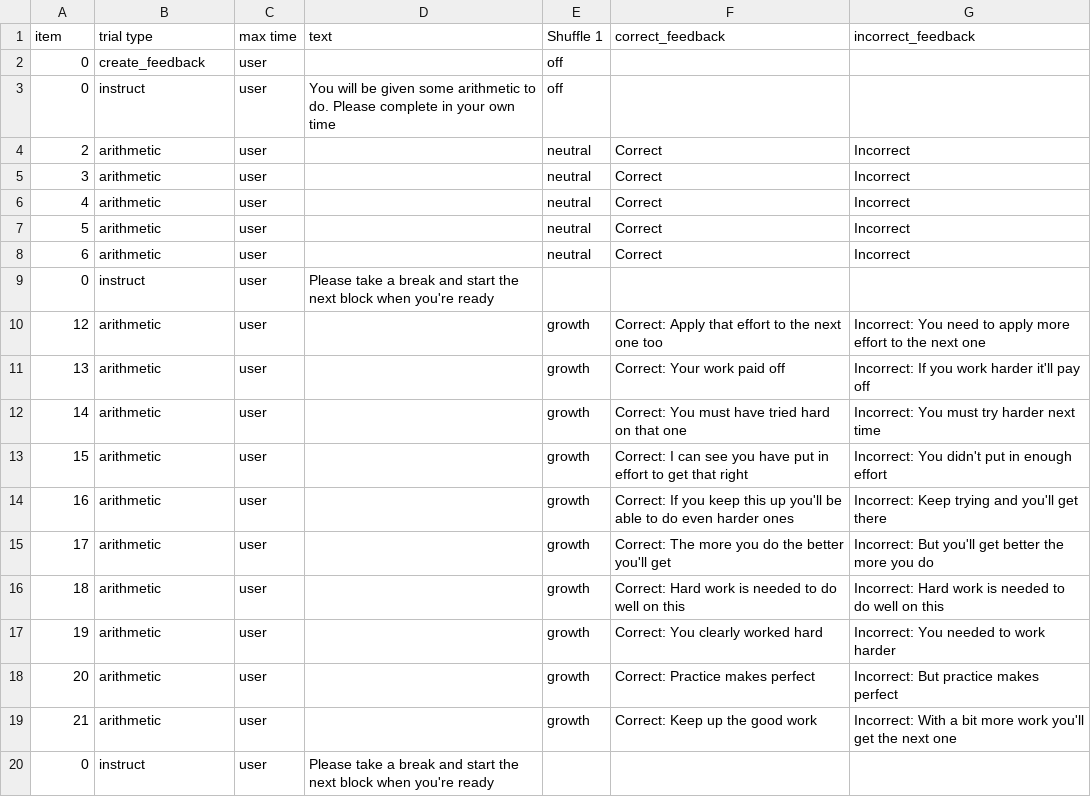
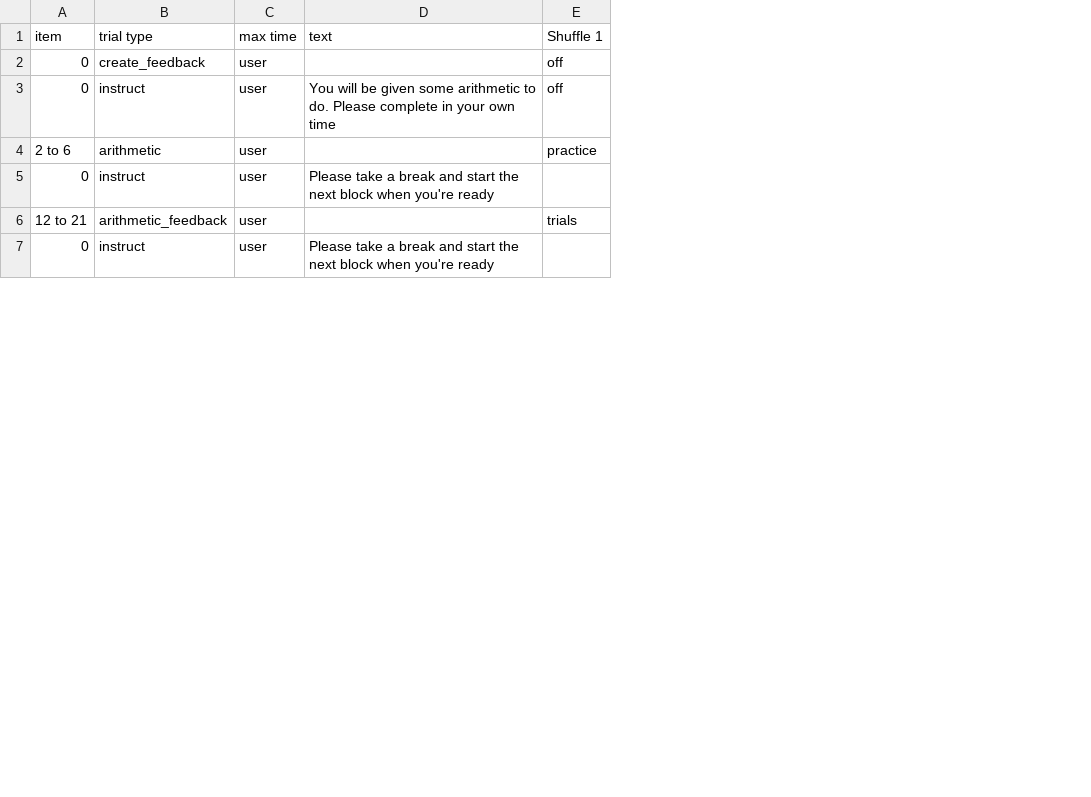
Before and after one commit to haffey-studies/py2rm-2020-autumn, a CSV file: web/User/Experiments/py2rm_2020_autumn/procedure_1.csv, drawn as a sheet; only a part is shown; removed rows and columns are numbered as before the commit, all else as after; the diff covers the shown part only; the diff names each change by its address in the sheet, - before the commit and + after, or states it on an @@ line.

```diff
--- a/web/User/Experiments/py2rm_2020_autumn/procedure_1.csv
+++ b/web/User/Experiments/py2rm_2020_autumn/procedure_1.csv
-column F (correct_feedback), row 4: Correct
-column G (incorrect_feedback), row 4: Incorrect
-A4 (item): 2
+A4 (item): 2 to 6
-E4 (Shuffle 1): neutral
+E4 (Shuffle 1): practice
-row 5: 3 | arithmetic | user |  | neutral | Correct | Incorrect
-row 6: 4 | arithmetic | user |  | neutral | Correct | Incorrect
-row 7: 5 | arithmetic | user |  | neutral | Correct | Incorrect
-row 8: 6 | arithmetic | user |  | neutral | Correct | Incorrect
-row 10: 12 | arithmetic | user |  | growth | Correct: Apply that effort to the next one too | Incorrect: You need to apply more effort to the next one
-row 11: 13 | arithmetic | user |  | growth | Correct: Your work paid off | Incorrect: If you work harder it'll pay off
-row 12: 14 | arithmetic | user |  | growth | Correct: You must have tried hard on that one | Incorrect: You must try harder next time
-row 13: 15 | arithmetic | user |  | growth | Correct: I can see you have put in effort to get that right | Incorrect: You didn't put in enough effort
-row 14: 16 | arithmetic | user |  | growth | Correct: If you keep this up you'll be able to do even harder ones | Incorrect: Keep trying and you'll get there
-row 15: 17 | arithmetic | user |  | growth | Correct: The more you do the better you'll get | Incorrect: But you'll get better the more you do
-row 16: 18 | arithmetic | user |  | growth | Correct: Hard work is needed to do well on this | Incorrect: Hard work is needed to do well on this
-row 17: 19 | arithmetic | user |  | growth | Correct: You clearly worked hard | Incorrect: You needed to work harder
-row 18: 20 | arithmetic | user |  | growth | Correct: Practice makes perfect | Incorrect: But practice makes perfect
-row 19: 21 | arithmetic | user |  | growth | Correct: Keep up the good work | Incorrect: With a bit more work you'll get the next one
+row 6: 12 to 21 | arithmetic_feedback | user |  | trials
```
Also changed, not shown: 1 added row and 10 removed rows elsewhere in this file, 4 other files.
